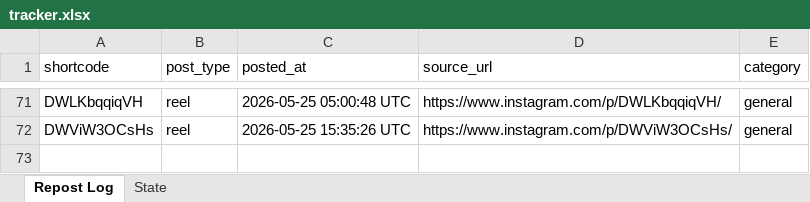
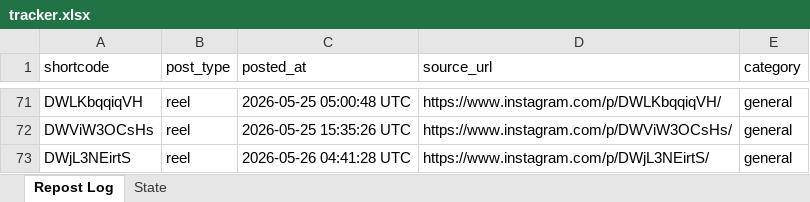
Before and after one commit to mahaboob9143/Insta-YT-Bot-TrueLove, an Excel workbook: data/tracker.xlsx, sheet Repost Log, drawn as a sheet; only a part is shown, gaps mark what is left out; values as stored, in another font and other column widths than the file's, no borders; the diff names each change by its address in the sheet, - before the commit and + after, or states it on an @@ line.

```diff
--- a/data/tracker.xlsx (sheet Repost Log)
+++ b/data/tracker.xlsx (sheet Repost Log)
+row 73: DWjL3NEirtS | reel | 2026-05-26 04:41:28 UTC | https://www.instagram.com/p/DWjL3NEirtS/ | general
```
